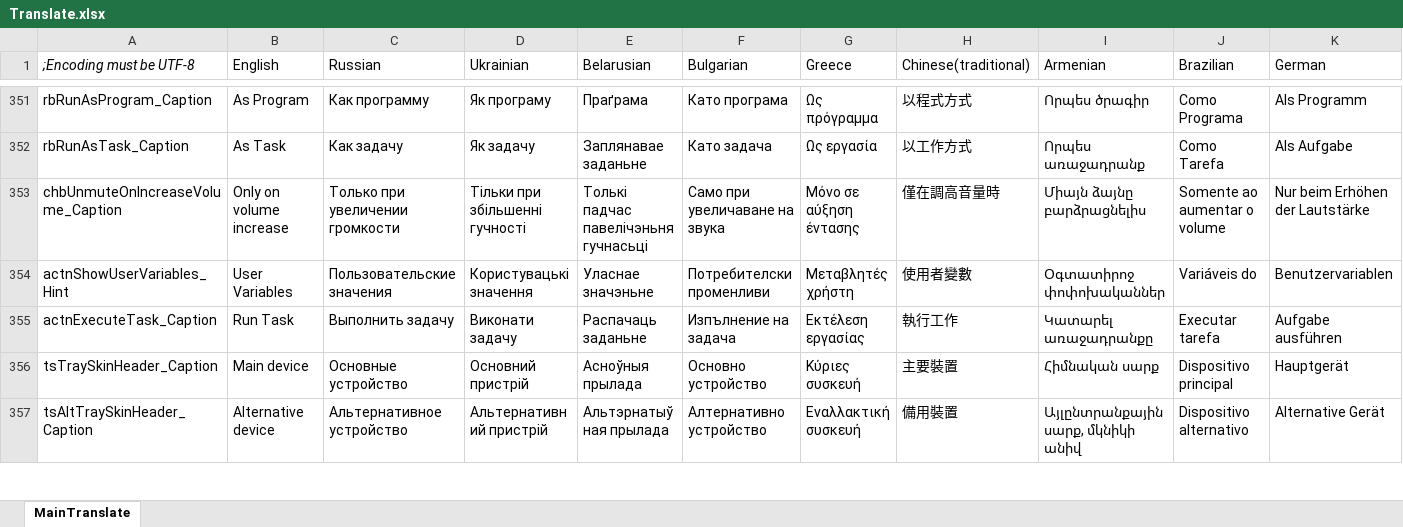
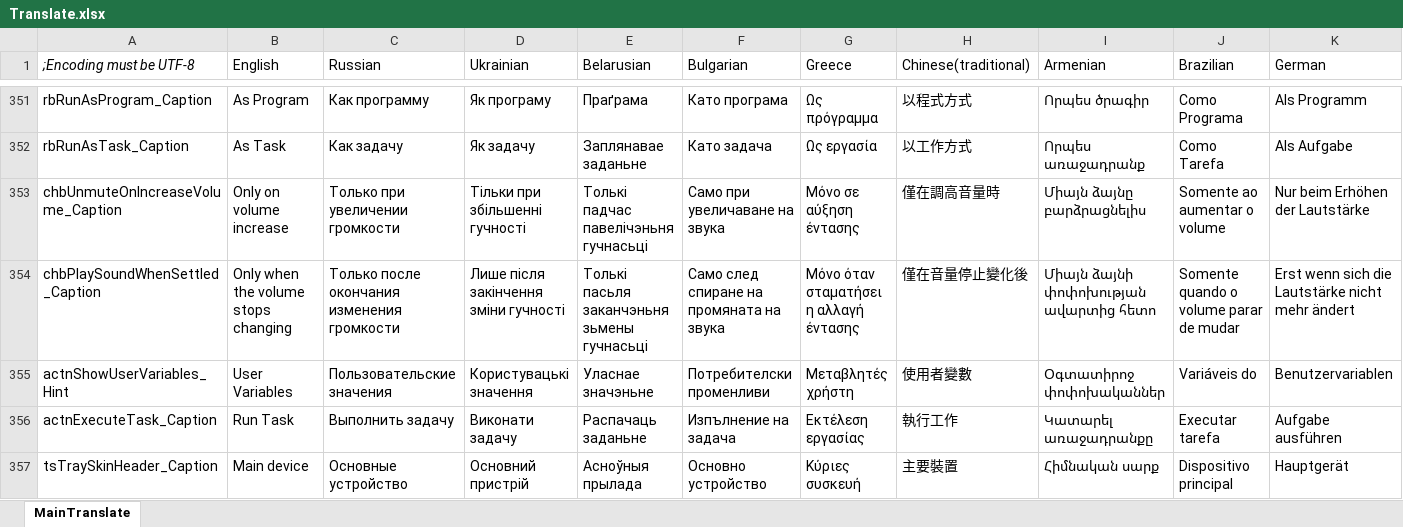
Before and after one commit to irzyxa/Volume2, an Excel workbook: Languages/Translate.xlsx, sheet MainTranslate, drawn as a sheet; only a part is shown, gaps mark what is left out; the shorter side is filled out with more unchanged rows; values as stored, in another font and other column widths than the file's, no borders; rows hold the shown columns only; the diff names each change by its address in the sheet, - before the commit and + after, or states it on an @@ line.

```diff
--- a/Languages/Translate.xlsx (sheet MainTranslate)
+++ b/Languages/Translate.xlsx (sheet MainTranslate)
+row 354: chbPlaySoundWhenSettled_Caption | Only when the volume stops changing | Только после окончания изменения громкости | Лише після закінчення зміни гучності | Толькі пасьля заканчэньня зьмены гучнасьці | Само след спиране на промяната на звука | Μόνο όταν σταματήσει η αλλαγή έντασης | 僅在音量停止變化後 | Միայն ձայնի փոփոխության ավարտից հետո | Somente quando o volume parar de mudar | Erst wenn sich die Lautstärke nicht mehr ändert
```
Also changed, not shown: 36 other files.
